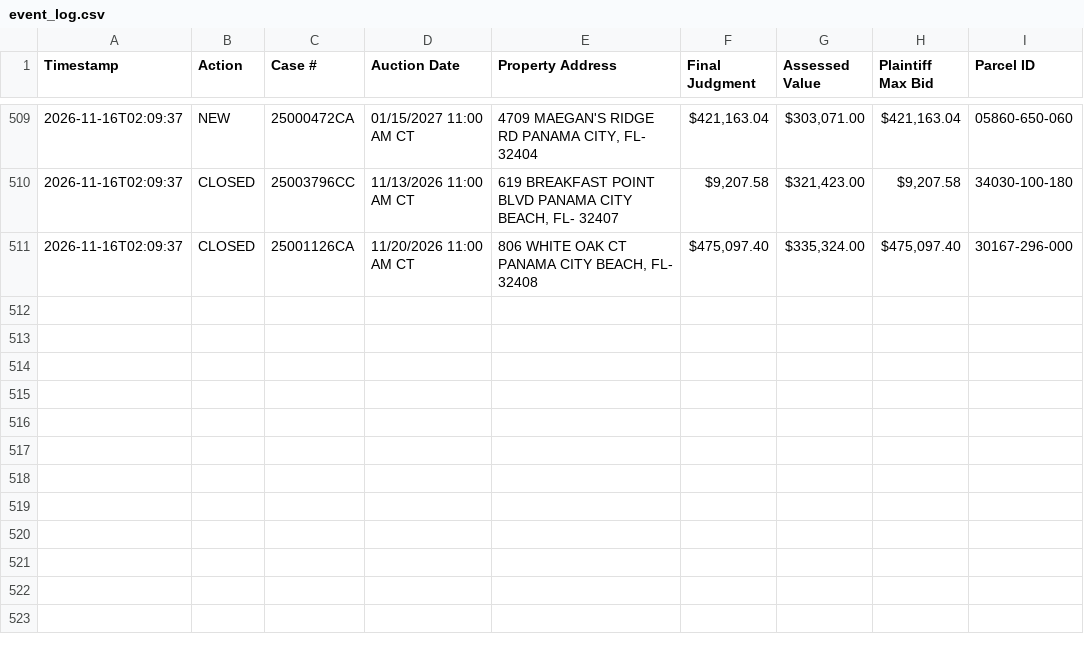
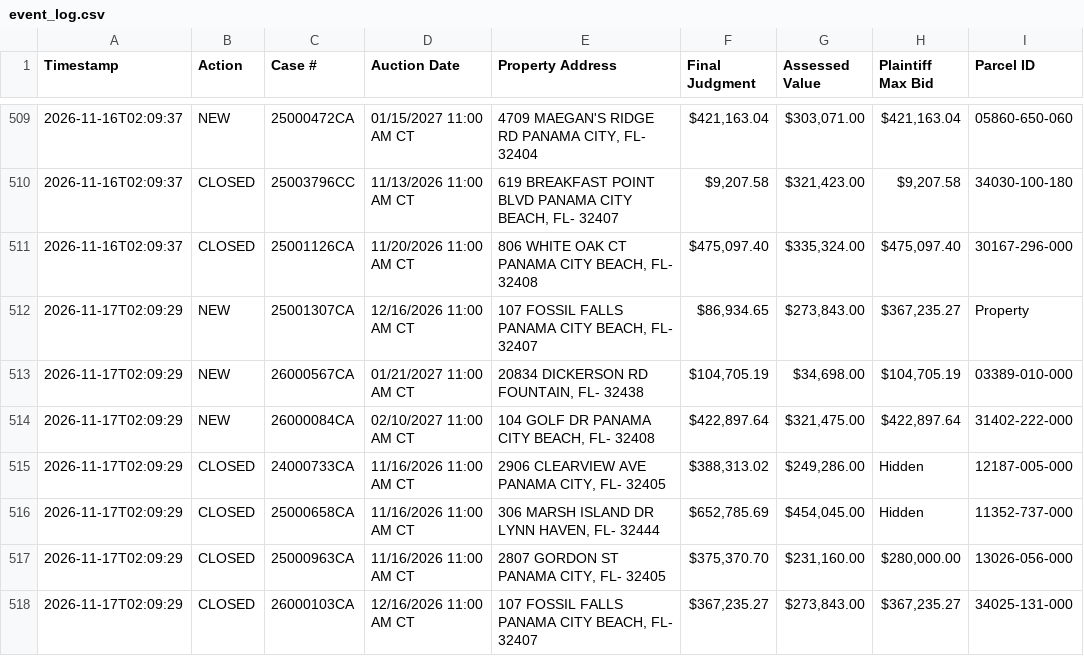
Before and after one commit to figlesias7/realforeclose-bay, a CSV file: data/event_log.csv, drawn as a sheet; only a part is shown, gaps mark what is left out; the diff names each change by its address in the sheet, - before the commit and + after, or states it on an @@ line.

```diff
--- a/data/event_log.csv
+++ b/data/event_log.csv
+row 512: 2026-11-17T02:09:29 | NEW | 25001307CA | 12/16/2026 11:00 AM CT | 107 FOSSIL FALLS PANAMA CITY BEACH, FL- 32407 | $86,934.65 | $273,843.00 | $367,235.27 | Property
+row 513: 2026-11-17T02:09:29 | NEW | 26000567CA | 01/21/2027 11:00 AM CT | 20834 DICKERSON RD FOUNTAIN, FL- 32438 | $104,705.19 | $34,698.00 | $104,705.19 | 03389-010-000
+row 514: 2026-11-17T02:09:29 | NEW | 26000084CA | 02/10/2027 11:00 AM CT | 104 GOLF DR PANAMA CITY BEACH, FL- 32408 | $422,897.64 | $321,475.00 | $422,897.64 | 31402-222-000
+row 515: 2026-11-17T02:09:29 | CLOSED | 24000733CA | 11/16/2026 11:00 AM CT | 2906 CLEARVIEW AVE PANAMA CITY, FL- 32405 | $388,313.02 | $249,286.00 | Hidden | 12187-005-000
+row 516: 2026-11-17T02:09:29 | CLOSED | 25000658CA | 11/16/2026 11:00 AM CT | 306 MARSH ISLAND DR LYNN HAVEN, FL- 32444 | $652,785.69 | $454,045.00 | Hidden | 11352-737-000
+row 517: 2026-11-17T02:09:29 | CLOSED | 25000963CA | 11/16/2026 11:00 AM CT | 2807 GORDON ST PANAMA CITY, FL- 32405 | $375,370.70 | $231,160.00 | $280,000.00 | 13026-056-000
+row 518: 2026-11-17T02:09:29 | CLOSED | 26000103CA | 12/16/2026 11:00 AM CT | 107 FOSSIL FALLS PANAMA CITY BEACH, FL- 32407 | $367,235.27 | $273,843.00 | $367,235.27 | 34025-131-000
```
Also changed, not shown: data/active_foreclosures.csv, data/all_seen.csv, 3 other files.
